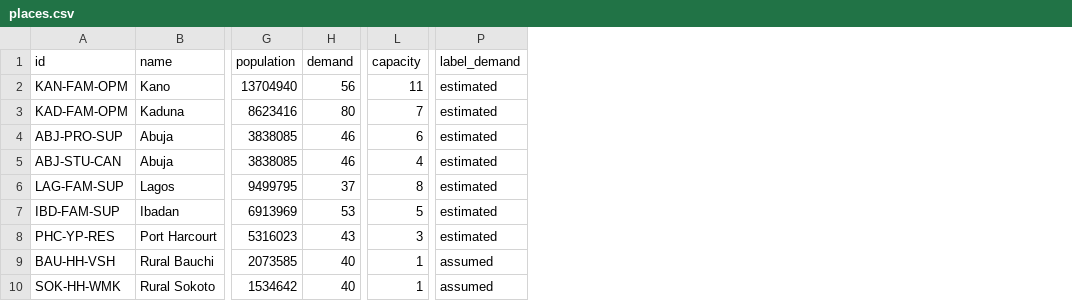
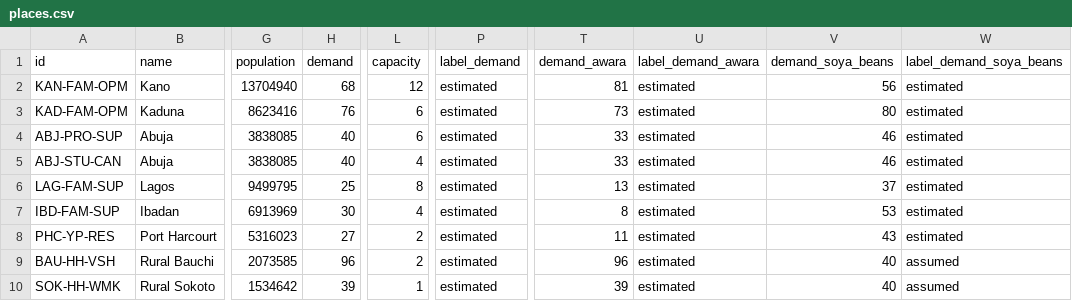
Before and after one commit to MarketLenseHackaton/ai_model_training, a CSV file: data/places.csv, drawn as a sheet; only a part is shown, gaps mark what is left out; the diff names each change by its address in the sheet, - before the commit and + after, or states it on an @@ line.

```diff
--- a/data/places.csv
+++ b/data/places.csv
+column T (demand_awara), rows 2-10: 81 | 73 | 33 | 33 | 13 | 8 | 11 | 96 | 39
+column U (label_demand_awara), rows 2-10: all estimated
+column V (demand_soya_beans), rows 2-10: 56 | 80 | 46 | 46 | 37 | 53 | 43 | 40 | 40
+column W (label_demand_soya_beans), rows 2-10: estimated | estimated | estimated | estimated | estimated | estimated | estimated | assumed | assumed
-H2 (demand): 56
+H2 (demand): 68
-L2 (capacity): 11
+L2 (capacity): 12
-H3 (demand): 80
+H3 (demand): 76
-L3 (capacity): 7
+L3 (capacity): 6
-H4:H5 (demand): 46
+H4:H5 (demand): 40
-H6 (demand): 37
+H6 (demand): 25
-H7 (demand): 53
+H7 (demand): 30
-L7 (capacity): 5
+L7 (capacity): 4
-H8 (demand): 43
+H8 (demand): 27
-L8 (capacity): 3
+L8 (capacity): 2
-H9 (demand): 40
+H9 (demand): 96
-L9 (capacity): 1
+L9 (capacity): 2
-P9:P10 (label_demand): assumed
+P9:P10 (label_demand): estimated
-H10 (demand): 40
+H10 (demand): 39
```
Also changed, not shown: data/raw/awara.csv, data/sources.csv, 3 other files.
